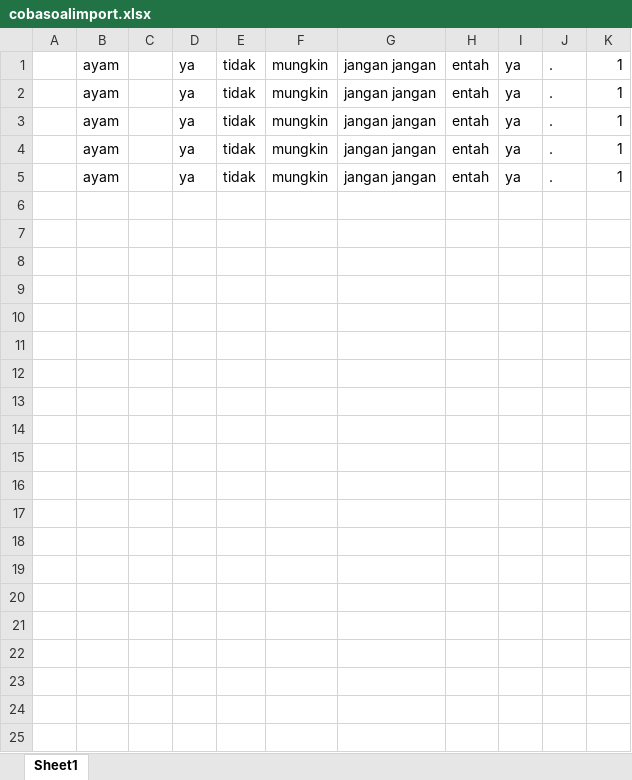
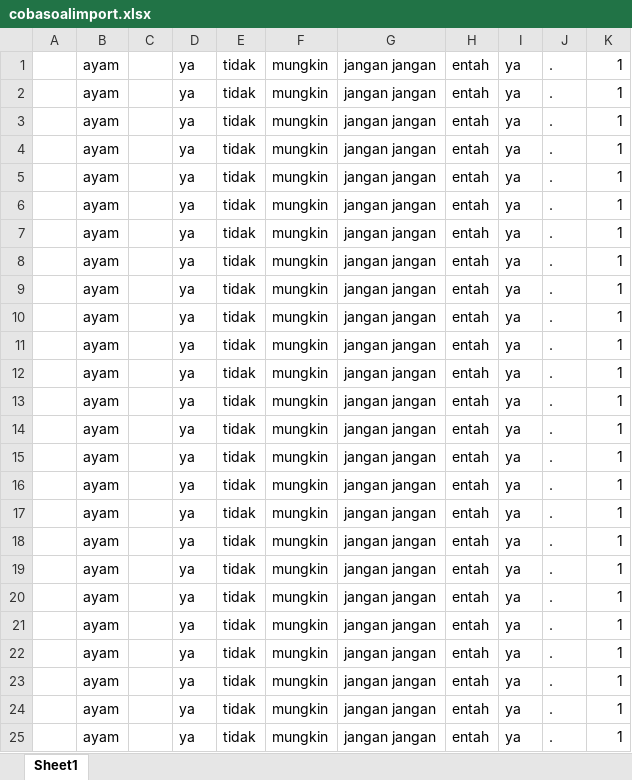
Before and after one commit to zaazxz/computer-assisted-test, an Excel workbook: public/QuestionData/cobasoalimport.xlsx, sheet Sheet1, drawn as a sheet; only a part is shown; values as stored, in another font and other column widths than the file's, no borders; the diff covers the shown part only; the diff names each change by its address in the sheet, - before the commit and + after, or states it on an @@ line.

```diff
--- a/public/QuestionData/cobasoalimport.xlsx (sheet Sheet1)
+++ b/public/QuestionData/cobasoalimport.xlsx (sheet Sheet1)
+row 6:  | ayam |  | ya | tidak | mungkin | jangan jangan | entah | ya | . | 1
+row 7:  | ayam |  | ya | tidak | mungkin | jangan jangan | entah | ya | . | 1
+row 8:  | ayam |  | ya | tidak | mungkin | jangan jangan | entah | ya | . | 1
+row 9:  | ayam |  | ya | tidak | mungkin | jangan jangan | entah | ya | . | 1
+row 10:  | ayam |  | ya | tidak | mungkin | jangan jangan | entah | ya | . | 1
+row 11:  | ayam |  | ya | tidak | mungkin | jangan jangan | entah | ya | . | 1
+row 12:  | ayam |  | ya | tidak | mungkin | jangan jangan | entah | ya | . | 1
+row 13:  | ayam |  | ya | tidak | mungkin | jangan jangan | entah | ya | . | 1
+row 14:  | ayam |  | ya | tidak | mungkin | jangan jangan | entah | ya | . | 1
+row 15:  | ayam |  | ya | tidak | mungkin | jangan jangan | entah | ya | . | 1
+row 16:  | ayam |  | ya | tidak | mungkin | jangan jangan | entah | ya | . | 1
+row 17:  | ayam |  | ya | tidak | mungkin | jangan jangan | entah | ya | . | 1
+row 18:  | ayam |  | ya | tidak | mungkin | jangan jangan | entah | ya | . | 1
+row 19:  | ayam |  | ya | tidak | mungkin | jangan jangan | entah | ya | . | 1
+row 20:  | ayam |  | ya | tidak | mungkin | jangan jangan | entah | ya | . | 1
+row 21:  | ayam |  | ya | tidak | mungkin | jangan jangan | entah | ya | . | 1
+row 22:  | ayam |  | ya | tidak | mungkin | jangan jangan | entah | ya | . | 1
+row 23:  | ayam |  | ya | tidak | mungkin | jangan jangan | entah | ya | . | 1
+row 24:  | ayam |  | ya | tidak | mungkin | jangan jangan | entah | ya | . | 1
+row 25:  | ayam |  | ya | tidak | mungkin | jangan jangan | entah | ya | . | 1
```
Also changed, not shown: 65 added rows elsewhere in this sheet, 4 other files.
